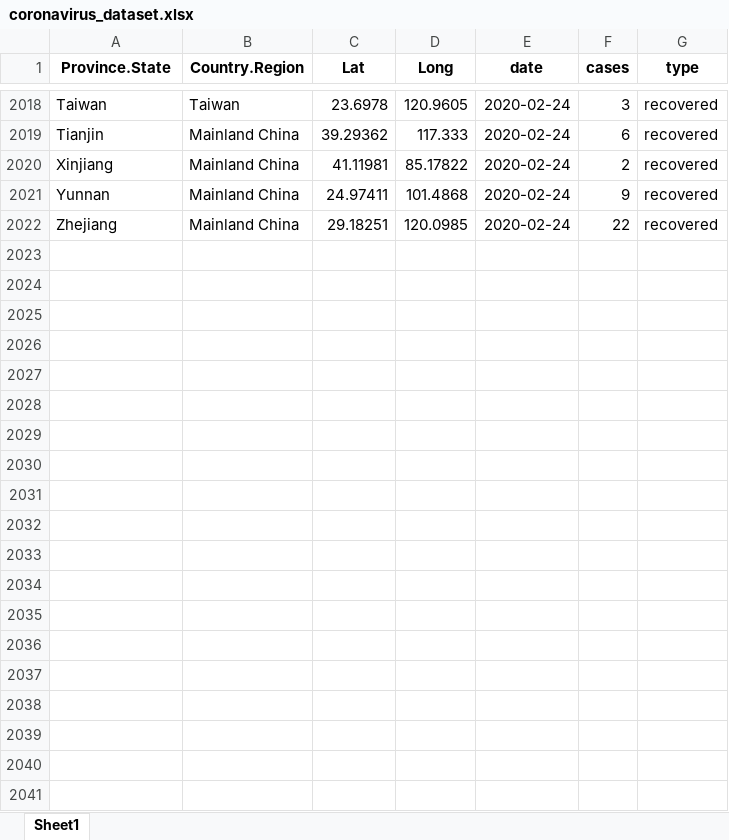
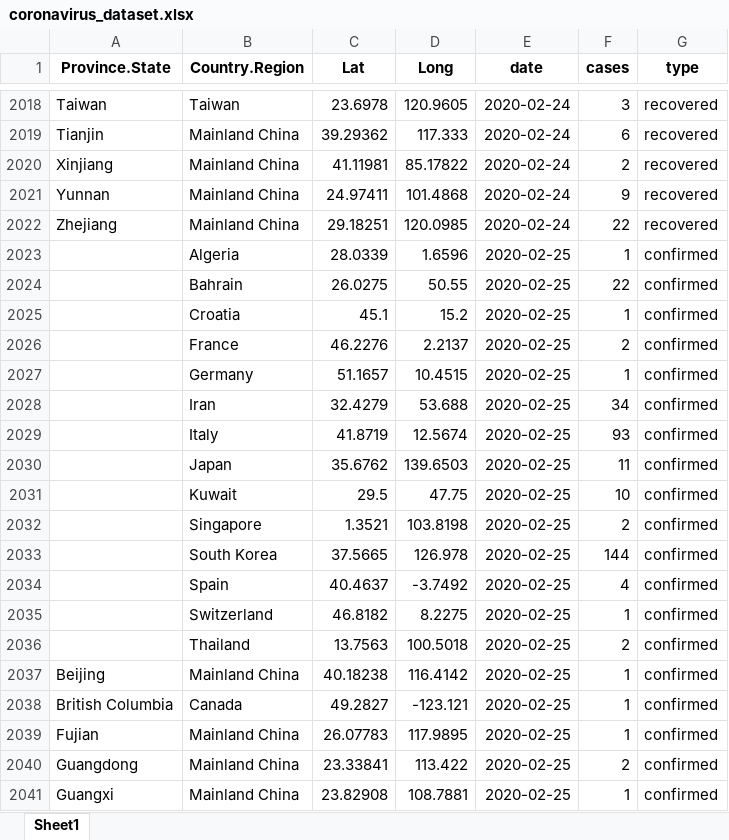
Before and after one commit to RamiKrispin/coronavirus-csv, an Excel workbook: coronavirus_dataset.xlsx, sheet Sheet1, drawn as a sheet; only a part is shown, gaps mark what is left out; values as stored, in another font and other column widths than the file's, no borders; the diff covers the shown part only; the diff names each change by its address in the sheet, - before the commit and + after, or states it on an @@ line.

Commit message:
new data

```diff
--- a/coronavirus_dataset.xlsx (sheet Sheet1)
+++ b/coronavirus_dataset.xlsx (sheet Sheet1)
+row 2023:  | Algeria | 28.0339 | 1.6596 | 2020-02-25 | 1 | confirmed
+row 2024:  | Bahrain | 26.0275 | 50.55 | 2020-02-25 | 22 | confirmed
+row 2025:  | Croatia | 45.1 | 15.2 | 2020-02-25 | 1 | confirmed
+row 2026:  | France | 46.2276 | 2.2137 | 2020-02-25 | 2 | confirmed
+row 2027:  | Germany | 51.1657 | 10.4515 | 2020-02-25 | 1 | confirmed
+row 2028:  | Iran | 32.4279 | 53.688 | 2020-02-25 | 34 | confirmed
+row 2029:  | Italy | 41.8719 | 12.5674 | 2020-02-25 | 93 | confirmed
+row 2030:  | Japan | 35.6762 | 139.6503 | 2020-02-25 | 11 | confirmed
+row 2031:  | Kuwait | 29.5 | 47.75 | 2020-02-25 | 10 | confirmed
+row 2032:  | Singapore | 1.3521 | 103.8198 | 2020-02-25 | 2 | confirmed
+row 2033:  | South Korea | 37.5665 | 126.978 | 2020-02-25 | 144 | confirmed
+row 2034:  | Spain | 40.4637 | -3.7492 | 2020-02-25 | 4 | confirmed
+row 2035:  | Switzerland | 46.8182 | 8.2275 | 2020-02-25 | 1 | confirmed
+row 2036:  | Thailand | 13.7563 | 100.5018 | 2020-02-25 | 2 | confirmed
+row 2037: Beijing | Mainland China | 40.18238 | 116.4142 | 2020-02-25 | 1 | confirmed
+row 2038: British Columbia | Canada | 49.2827 | -123.121 | 2020-02-25 | 1 | confirmed
+row 2039: Fujian | Mainland China | 26.07783 | 117.9895 | 2020-02-25 | 1 | confirmed
+row 2040: Guangdong | Mainland China | 23.33841 | 113.422 | 2020-02-25 | 2 | confirmed
+row 2041: Guangxi | Mainland China | 23.82908 | 108.7881 | 2020-02-25 | 1 | confirmed
```
Also changed, not shown: 47 added rows elsewhere in this sheet, 1 other file.
